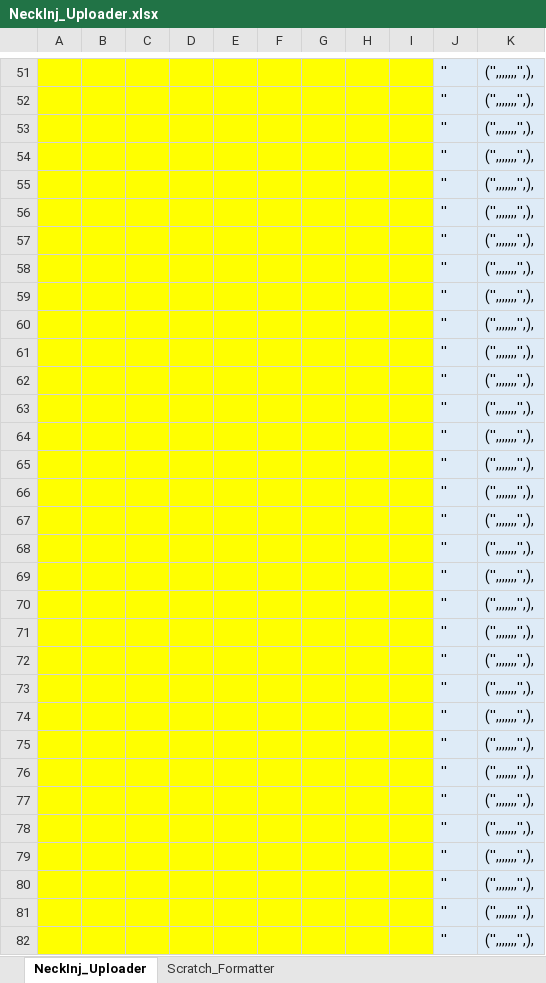
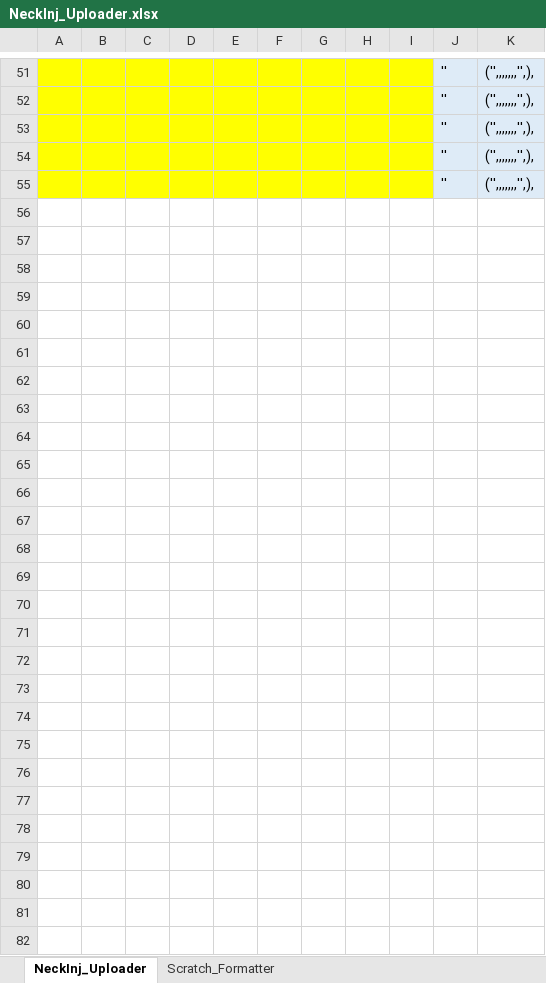
Before and after one commit to ancollis757/trackingtables, an Excel workbook: NeckInj_Uploader.xlsx, sheet NeckInj_Uploader, drawn as a sheet; only a part is shown, gaps mark what is left out; values as stored, in another font and other column widths than the file's, no borders; the diff names each change by its address in the sheet, - before the commit and + after, or states it on an @@ line.

Commit message:
Update NeckInj_Uploader.xlsx

```diff
--- a/NeckInj_Uploader.xlsx (sheet NeckInj_Uploader)
+++ b/NeckInj_Uploader.xlsx (sheet NeckInj_Uploader)
-row 56:  |  |  |  |  |  |  |  |  | '' | ('',,,,,,,'',),
-row 57:  |  |  |  |  |  |  |  |  | '' | ('',,,,,,,'',),
-row 58:  |  |  |  |  |  |  |  |  | '' | ('',,,,,,,'',),
-row 59:  |  |  |  |  |  |  |  |  | '' | ('',,,,,,,'',),
-row 60:  |  |  |  |  |  |  |  |  | '' | ('',,,,,,,'',),
-row 61:  |  |  |  |  |  |  |  |  | '' | ('',,,,,,,'',),
-row 62:  |  |  |  |  |  |  |  |  | '' | ('',,,,,,,'',),
-row 63:  |  |  |  |  |  |  |  |  | '' | ('',,,,,,,'',),
-row 64:  |  |  |  |  |  |  |  |  | '' | ('',,,,,,,'',),
-row 65:  |  |  |  |  |  |  |  |  | '' | ('',,,,,,,'',),
-row 66:  |  |  |  |  |  |  |  |  | '' | ('',,,,,,,'',),
-row 67:  |  |  |  |  |  |  |  |  | '' | ('',,,,,,,'',),
-row 68:  |  |  |  |  |  |  |  |  | '' | ('',,,,,,,'',),
-row 69:  |  |  |  |  |  |  |  |  | '' | ('',,,,,,,'',),
-row 70:  |  |  |  |  |  |  |  |  | '' | ('',,,,,,,'',),
-row 71:  |  |  |  |  |  |  |  |  | '' | ('',,,,,,,'',),
-row 72:  |  |  |  |  |  |  |  |  | '' | ('',,,,,,,'',),
-row 73:  |  |  |  |  |  |  |  |  | '' | ('',,,,,,,'',),
-row 74:  |  |  |  |  |  |  |  |  | '' | ('',,,,,,,'',),
-row 75:  |  |  |  |  |  |  |  |  | '' | ('',,,,,,,'',),
-row 76:  |  |  |  |  |  |  |  |  | '' | ('',,,,,,,'',),
-row 77:  |  |  |  |  |  |  |  |  | '' | ('',,,,,,,'',),
-row 78:  |  |  |  |  |  |  |  |  | '' | ('',,,,,,,'',),
-row 79:  |  |  |  |  |  |  |  |  | '' | ('',,,,,,,'',),
-row 80:  |  |  |  |  |  |  |  |  | '' | ('',,,,,,,'',),
-row 81:  |  |  |  |  |  |  |  |  | '' | ('',,,,,,,'',),
-row 82:  |  |  |  |  |  |  |  |  | '' | ('',,,,,,,'',),
```
